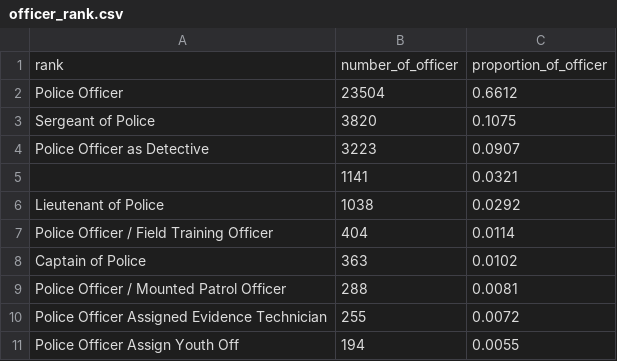
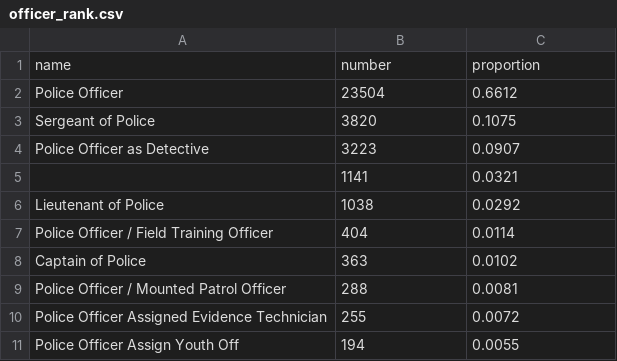
Before and after one commit to haorenzhi/The-Quick-Turkeys, a CSV file: checkpoint3/data/officer_rank.csv, drawn as a sheet.

```diff
--- a/checkpoint3/data/officer_rank.csv
+++ b/checkpoint3/data/officer_rank.csv
@@ -1,2 +1,2 @@
-rank,number_of_officer,proportion_of_officer
+name,number,proportion
 Police Officer,23504,0.6612
```
Also changed, not shown: checkpoint3/data/trr_rank.csv, 3 other files.
